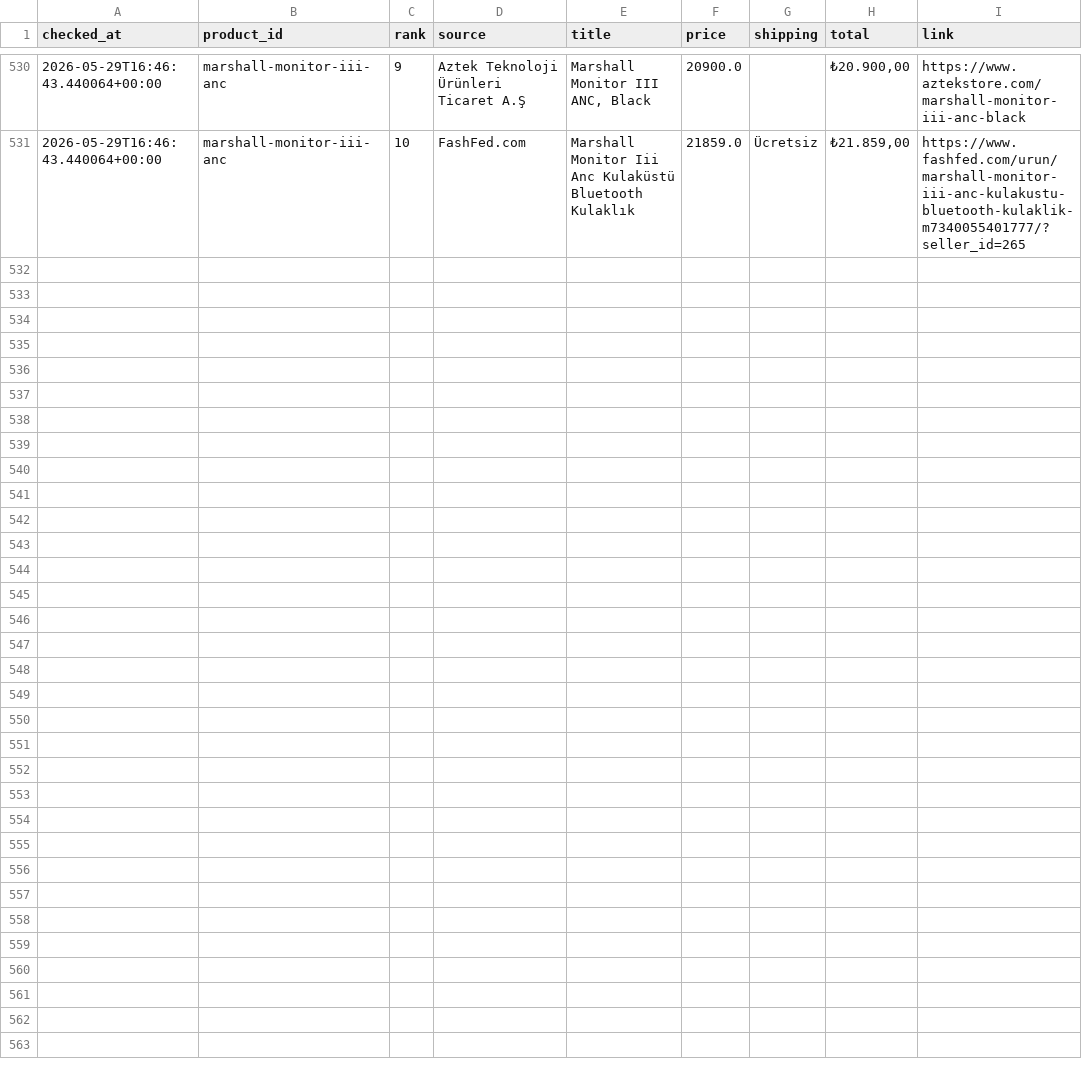
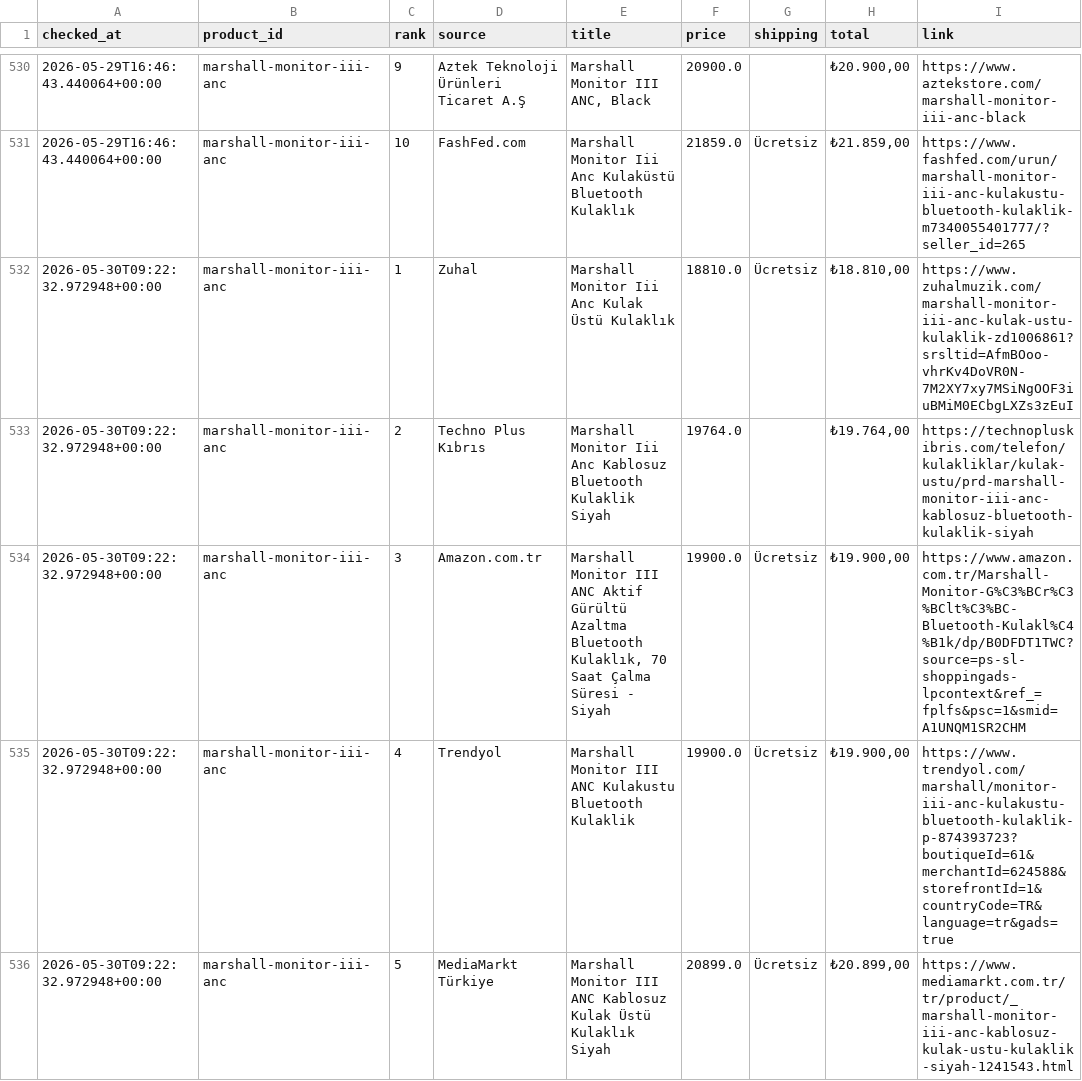
Before and after one commit to bozkurt1453-am/price-tracker, a CSV file: data/history.csv, drawn as a sheet; only a part is shown, gaps mark what is left out; the diff covers the shown part only; the diff names each change by its address in the sheet, - before the commit and + after, or states it on an @@ line.

Commit message:
Update price data

```diff
--- a/data/history.csv
+++ b/data/history.csv
+row 532: 2026-05-30T09:22:32.972948+00:00 | marshall-monitor-iii-anc | 1 | Zuhal | Marshall Monitor Iii Anc Kulak Üstü Kulaklık | 18810.0 | Ücretsiz | ₺18.810,00 | https://www.zuhalmuzik.com/marshall-monitor-iii-anc-kulak-ustu-kulaklik-zd1006861?srsltid=AfmBOoo-vhrKv4DoVR0N-7M2XY7xy7MSiNgOOF3iuBMiM0ECbgLXZs3zEuI
+row 533: 2026-05-30T09:22:32.972948+00:00 | marshall-monitor-iii-anc | 2 | Techno Plus Kıbrıs | Marshall Monitor Iii Anc Kablosuz Bluetooth Kulaklik Siyah | 19764.0 |  | ₺19.764,00 | https://technopluskibris.com/telefon/kulakliklar/kulak-ustu/prd-marshall-monitor-iii-anc-kablosuz-bluetooth-kulaklik-siyah
+row 534: 2026-05-30T09:22:32.972948+00:00 | marshall-monitor-iii-anc | 3 | Amazon.com.tr | Marshall Monitor III ANC Aktif Gürültü Azaltma Bluetooth Kulaklık, 70 Saat Çalma Süresi - Siyah | 19900.0 | Ücretsiz | ₺19.900,00 | https://www.amazon.com.tr/Marshall-Monitor-G%C3%BCr%C3%BClt%C3%BC-Bluetooth-Kulakl%C4%B1k/dp/B0DFDT1TWC?source=ps-sl-shoppingads-lpcontext&ref_=fplfs&psc=1&smid=A1UNQM1SR2CHM
+row 535: 2026-05-30T09:22:32.972948+00:00 | marshall-monitor-iii-anc | 4 | Trendyol | Marshall Monitor III ANC Kulakustu Bluetooth Kulaklik | 19900.0 | Ücretsiz | ₺19.900,00 | https://www.trendyol.com/marshall/monitor-iii-anc-kulakustu-bluetooth-kulaklik-p-874393723?boutiqueId=61&merchantId=624588&storefrontId=1&countryCode=TR&language=tr&gads=true
+row 536: 2026-05-30T09:22:32.972948+00:00 | marshall-monitor-iii-anc | 5 | MediaMarkt Türkiye | Marshall Monitor III ANC Kablosuz Kulak Üstü Kulaklık Siyah | 20899.0 | Ücretsiz | ₺20.899,00 | https://www.mediamarkt.com.tr/tr/product/_marshall-monitor-iii-anc-kablosuz-kulak-ustu-kulaklik-siyah-1241543.html
```
Also changed, not shown: 5 added rows elsewhere in this file, 1 other file.
